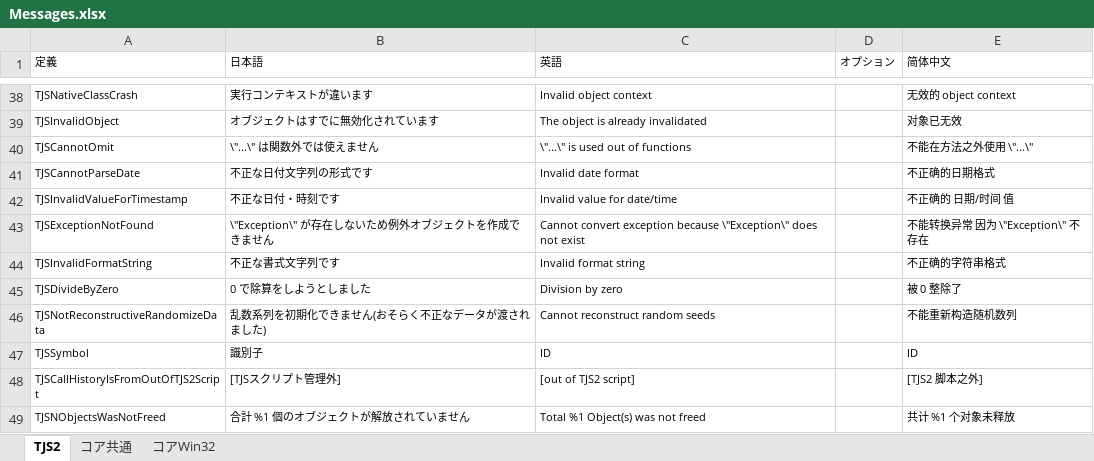
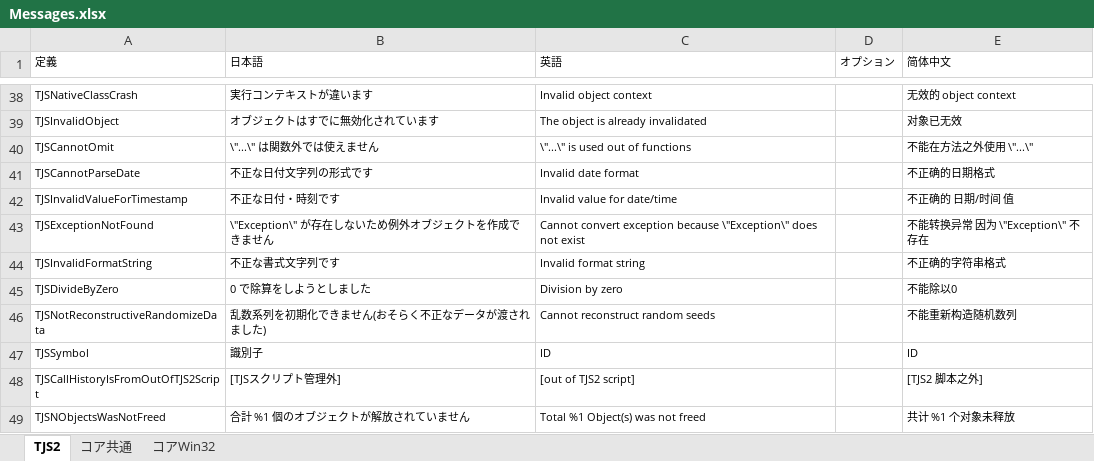
Before and after one commit to krkrz/krkrz, an Excel workbook: msg/text/Messages.xlsx, sheet TJS2, drawn as a sheet; only a part is shown, gaps mark what is left out; values as stored, in another font and other column widths than the file's, no borders; the diff covers the shown part only; the diff names each change by its address in the sheet, - before the commit and + after, or states it on an @@ line.

```diff
--- a/msg/text/Messages.xlsx (sheet TJS2)
+++ b/msg/text/Messages.xlsx (sheet TJS2)
-E45 (简体中文): 被 0 整除了
+E45 (简体中文): 不能除以0
```
Also changed, not shown: 8 edited cells elsewhere in this sheet, sheet コア共通, 1 other file.
